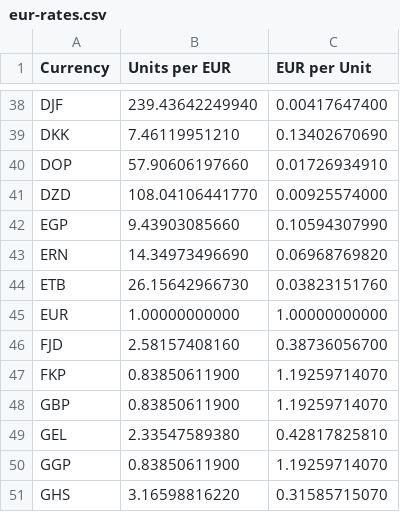
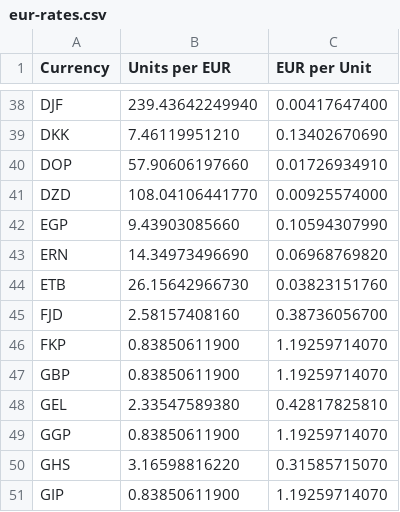
Before and after one commit to AdayCruz/IS2-MoneyCalc, a CSV file: eur-rates.csv, drawn as a sheet; only a part is shown, gaps mark what is left out; the shorter side is filled out with more unchanged rows.

```diff
--- a/eur-rates.csv
+++ b/eur-rates.csv
@@ -44,3 +44,2 @@ ERN;14.34973496690;0.06968769820
 ETB;26.15642966730;0.03823151760
-EUR;1.00000000000;1.00000000000
 FJD;2.58157408160;0.38736056700
```
Also changed, not shown: 9 other files.
